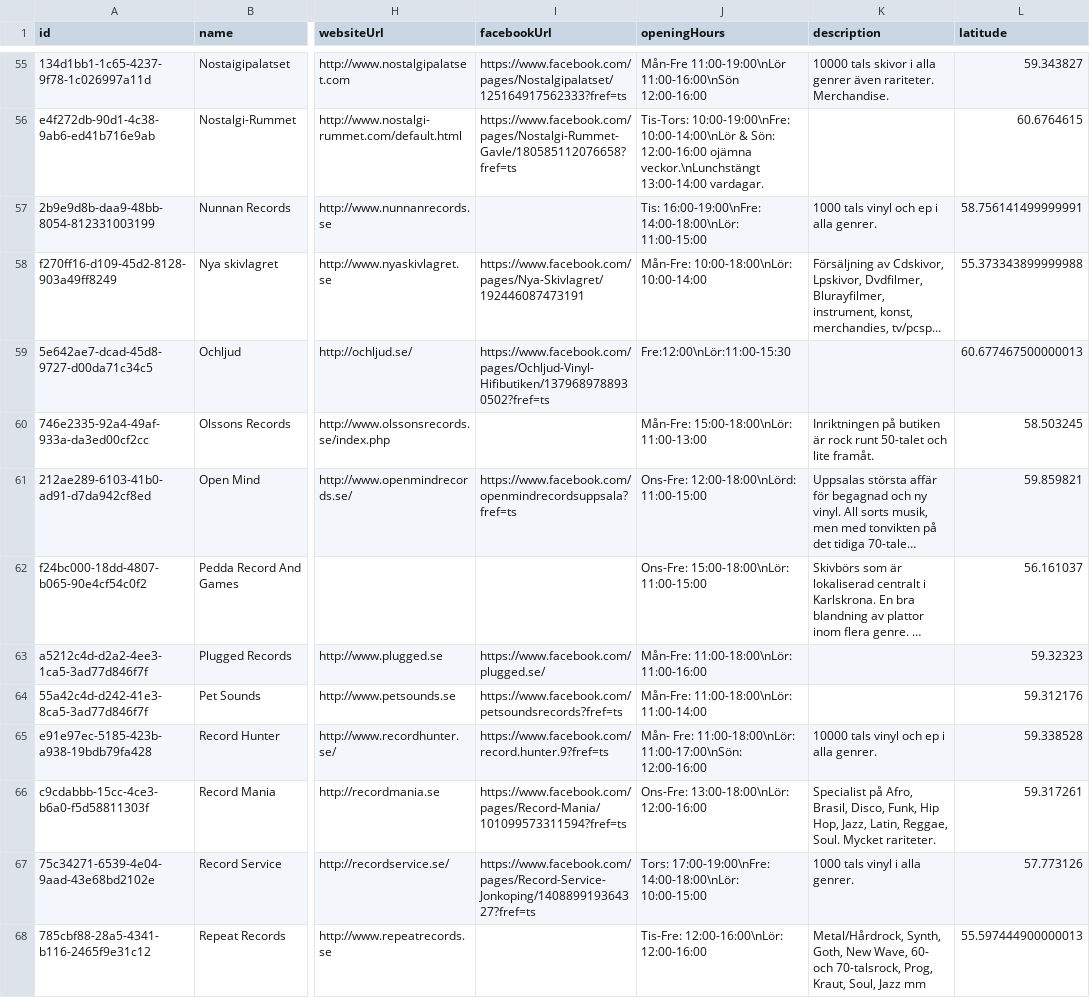
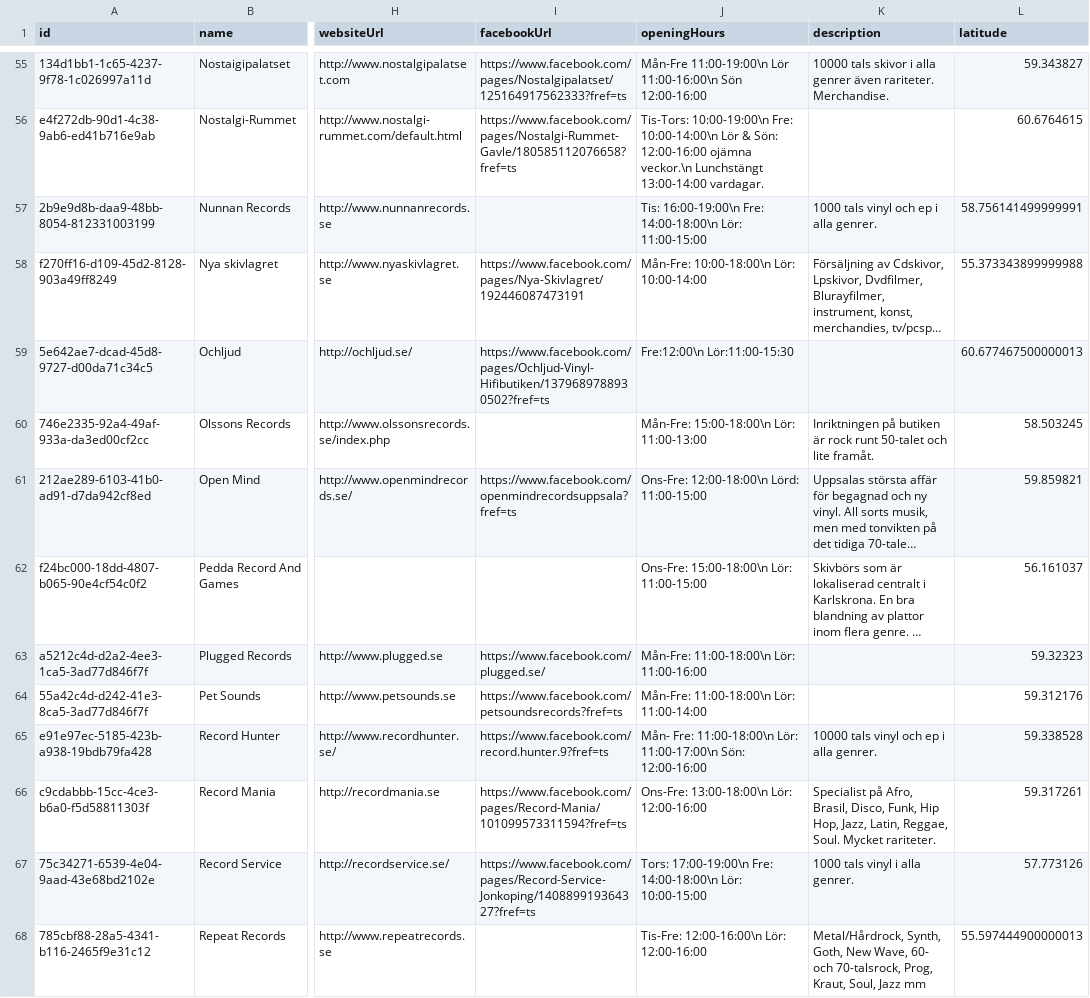
Before and after one commit to danielsaidi/website_vinylsamlaren, a CSV file: _data/stores.csv, drawn as a sheet; only a part is shown, gaps mark what is left out; long unchanged cells end in …; the diff covers the shown part only; the diff names each change by its address in the sheet, - before the commit and + after, or states it on an @@ line.

```diff
--- a/_data/stores.csv
+++ b/_data/stores.csv
-J55 (openingHours): Mån-Fre 11:00-19:00\nLör 11:00-16:00\nSön 12:00-16:00
+J55 (openingHours): Mån-Fre 11:00-19:00\n Lör 11:00-16:00\n Sön 12:00-16:00
-J56 (openingHours): Tis-Tors: 10:00-19:00\nFre: 10:00-14:00\nLör & Sön: 12:00-16:00 ojämna veckor.\nLunchstängt 13:00-14:00 vardagar.
+J56 (openingHours): Tis-Tors: 10:00-19:00\n Fre: 10:00-14:00\n Lör & Sön: 12:00-16:00 ojämna veckor.\n Lunchstängt 13:00-14:00 vardagar.
-J57 (openingHours): Tis: 16:00-19:00\nFre: 14:00-18:00\nLör: 11:00-15:00
+J57 (openingHours): Tis: 16:00-19:00\n Fre: 14:00-18:00\n Lör: 11:00-15:00
-J58 (openingHours): Mån-Fre: 10:00-18:00\nLör: 10:00-14:00
+J58 (openingHours): Mån-Fre: 10:00-18:00\n Lör: 10:00-14:00
-J59 (openingHours): Fre:12:00\nLör:11:00-15:30
+J59 (openingHours): Fre:12:00\n Lör:11:00-15:30
-J60 (openingHours): Mån-Fre: 15:00-18:00\nLör: 11:00-13:00
+J60 (openingHours): Mån-Fre: 15:00-18:00\n Lör: 11:00-13:00
-J61 (openingHours): Ons-Fre: 12:00-18:00\nLörd: 11:00-15:00
+J61 (openingHours): Ons-Fre: 12:00-18:00\n Lörd: 11:00-15:00
-J62 (openingHours): Ons-Fre: 15:00-18:00\nLör: 11:00-15:00
+J62 (openingHours): Ons-Fre: 15:00-18:00\n Lör: 11:00-15:00
-J63 (openingHours): Mån-Fre: 11:00-18:00\nLör: 11:00-16:00
+J63 (openingHours): Mån-Fre: 11:00-18:00\n Lör: 11:00-16:00
-J64 (openingHours): Mån-Fre: 11:00-18:00\nLör: 11:00-14:00
+J64 (openingHours): Mån-Fre: 11:00-18:00\n Lör: 11:00-14:00
-J65 (openingHours): Mån- Fre: 11:00-18:00\nLör: 11:00-17:00\nSön: 12:00-16:00
+J65 (openingHours): Mån- Fre: 11:00-18:00\n Lör: 11:00-17:00\n Sön: 12:00-16:00
-J66 (openingHours): Ons-Fre: 13:00-18:00\nLör: 12:00-16:00
+J66 (openingHours): Ons-Fre: 13:00-18:00\n Lör: 12:00-16:00
-J67 (openingHours): Tors: 17:00-19:00\nFre: 14:00-18:00\nLör: 10:00-15:00
+J67 (openingHours): Tors: 17:00-19:00\n Fre: 14:00-18:00\n Lör: 10:00-15:00
-J68 (openingHours): Tis-Fre: 12:00-16:00\nLör: 12:00-16:00
+J68 (openingHours): Tis-Fre: 12:00-16:00\n Lör: 12:00-16:00
```
Also changed, not shown: 88 edited cells elsewhere in this file.
